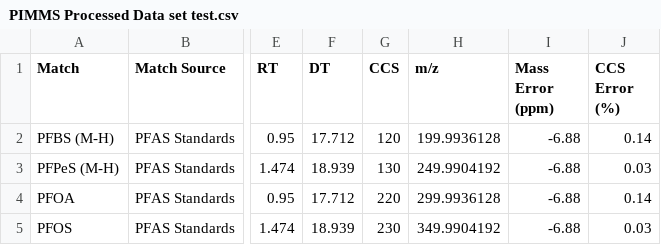
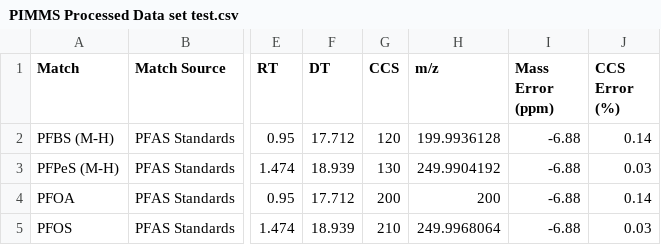
Before and after one commit to greg1d/PFAS-IMplementor-for-Mass-Spectrometry--PIMMS-, a CSV file: PIMMS v1.2/Data_output/PIMMS Processed Data set test.csv, drawn as a sheet; only a part is shown, gaps mark what is left out; the diff names each change by its address in the sheet, - before the commit and + after, or states it on an @@ line.

```diff
--- a/PIMMS v1.2/Data_output/PIMMS Processed Data set test.csv
+++ b/PIMMS v1.2/Data_output/PIMMS Processed Data set test.csv
-G4 (CCS): 220
+G4 (CCS): 200
-H4 (m/z): 299.9936128
+H4 (m/z): 200
-G5 (CCS): 230
+G5 (CCS): 210
-H5 (m/z): 349.9904192
+H5 (m/z): 249.9968064
```
Also changed, not shown: PIMMS v1.2/import folder/Library test file 1.csv, stacked_df.csv, 2 other files.
